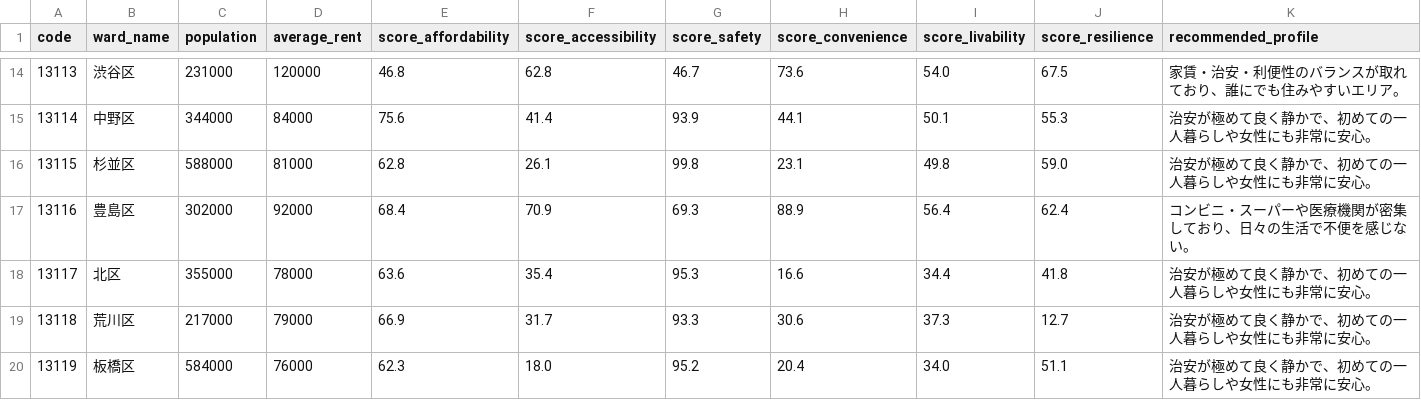
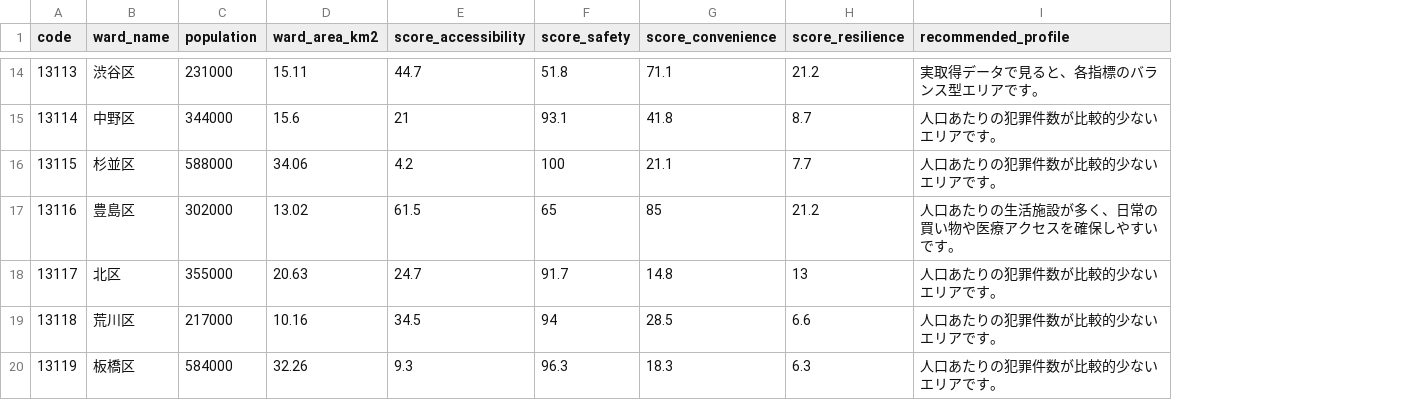
Before and after one commit to ukimotodatascience/Tokyo-livability-index, a CSV file: data/processed/tokyo_livability_index.csv, drawn as a sheet; only a part is shown, gaps mark what is left out; removed rows and columns are numbered as before the commit, all else as after; the diff covers the shown part only; the diff names each change by its address in the sheet, - before the commit and + after, or states it on an @@ line.

```diff
--- a/data/processed/tokyo_livability_index.csv
+++ b/data/processed/tokyo_livability_index.csv
-column D (average_rent), rows 14-20: 120000 | 84000 | 81000 | 92000 | 78000 | 79000 | 76000
-column E (score_affordability), rows 14-20: 46.8 | 75.6 | 62.8 | 68.4 | 63.6 | 66.9 | 62.3
+column D (ward_area_km2), rows 14-20: 15.11 | 15.6 | 34.06 | 13.02 | 20.63 | 10.16 | 32.26
-column I (score_livability), rows 14-20: 54.0 | 50.1 | 49.8 | 56.4 | 34.4 | 37.3 | 34.0
-E14 (score_accessibility): 62.8
+E14 (score_accessibility): 44.7
-F14 (score_safety): 46.7
+F14 (score_safety): 51.8
-G14 (score_convenience): 73.6
+G14 (score_convenience): 71.1
-H14 (score_resilience): 67.5
+H14 (score_resilience): 21.2
-I14 (recommended_profile): 家賃・治安・利便性のバランスが取れており、誰にでも住みやすいエリア。
+I14 (recommended_profile): 実取得データで見ると、各指標のバランス型エリアです。
-E15 (score_accessibility): 41.4
+E15 (score_accessibility): 21
-F15 (score_safety): 93.9
+F15 (score_safety): 93.1
-G15 (score_convenience): 44.1
+G15 (score_convenience): 41.8
-H15 (score_resilience): 55.3
+H15 (score_resilience): 8.7
-I15:I16 (recommended_profile): 治安が極めて良く静かで、初めての一人暮らしや女性にも非常に安心。
+I15:I16 (recommended_profile): 人口あたりの犯罪件数が比較的少ないエリアです。
-E16 (score_accessibility): 26.1
+E16 (score_accessibility): 4.2
-F16 (score_safety): 99.8
+F16 (score_safety): 100
-G16 (score_convenience): 23.1
+G16 (score_convenience): 21.1
-H16 (score_resilience): 59.0
+H16 (score_resilience): 7.7
-E17 (score_accessibility): 70.9
+E17 (score_accessibility): 61.5
-F17 (score_safety): 69.3
+F17 (score_safety): 65
-G17 (score_convenience): 88.9
+G17 (score_convenience): 85
-H17 (score_resilience): 62.4
+H17 (score_resilience): 21.2
-I17 (recommended_profile): コンビニ・スーパーや医療機関が密集しており、日々の生活で不便を感じない。
+I17 (recommended_profile): 人口あたりの生活施設が多く、日常の買い物や医療アクセスを確保しやすいです。
-E18 (score_accessibility): 35.4
+E18 (score_accessibility): 24.7
-F18 (score_safety): 95.3
+F18 (score_safety): 91.7
-G18 (score_convenience): 16.6
+G18 (score_convenience): 14.8
-H18 (score_resilience): 41.8
+H18 (score_resilience): 13
-I18:I20 (recommended_profile): 治安が極めて良く静かで、初めての一人暮らしや女性にも非常に安心。
+I18:I20 (recommended_profile): 人口あたりの犯罪件数が比較的少ないエリアです。
-E19 (score_accessibility): 31.7
+E19 (score_accessibility): 34.5
-F19 (score_safety): 93.3
+F19 (score_safety): 94
-G19 (score_convenience): 30.6
+G19 (score_convenience): 28.5
-H19 (score_resilience): 12.7
+H19 (score_resilience): 6.6
-E20 (score_accessibility): 18.0
+E20 (score_accessibility): 9.3
-F20 (score_safety): 95.2
+F20 (score_safety): 96.3
-G20 (score_convenience): 20.4
+G20 (score_convenience): 18.3
-H20 (score_resilience): 51.1
+H20 (score_resilience): 6.3
```
Also changed, not shown: 80 edited cells elsewhere in this file, data/raw/crime_data.csv, data/raw/estat_data.csv, 12 other files.
